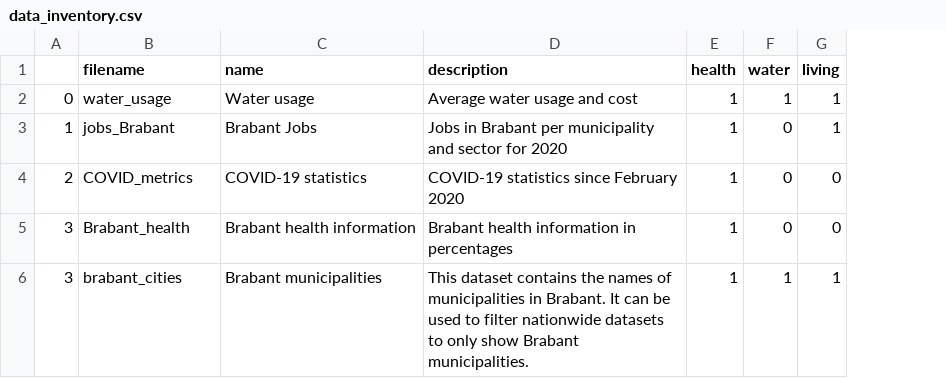
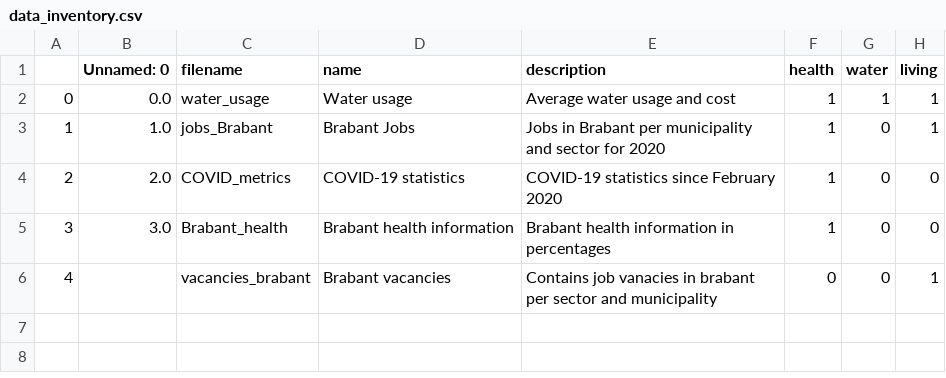
Before and after one commit to lzolyomi/Healthy-Data, a CSV file: src/data_inventory.csv, drawn as a sheet; removed rows and columns are numbered as before the commit, all else as after; the diff names each change by its address in the sheet, - before the commit and + after, or states it on an @@ line.

```diff
--- a/src/data_inventory.csv
+++ b/src/data_inventory.csv
+column B (Unnamed: 0), rows 2-5: 0.0 | 1.0 | 2.0 | 3.0
-row 6: 3 | brabant_cities | Brabant municipalities | This dataset contains the names of municipalities in Brabant. It can be used to filter nationwide datasets to only show Brabant municipalities. | 1 | 1 | 1
+row 6: 4 |  | vacancies_brabant | Brabant vacancies | Contains job vanacies in brabant per sector and municipality | 0 | 0 | 1
```
Also changed, not shown: 7 other files.
